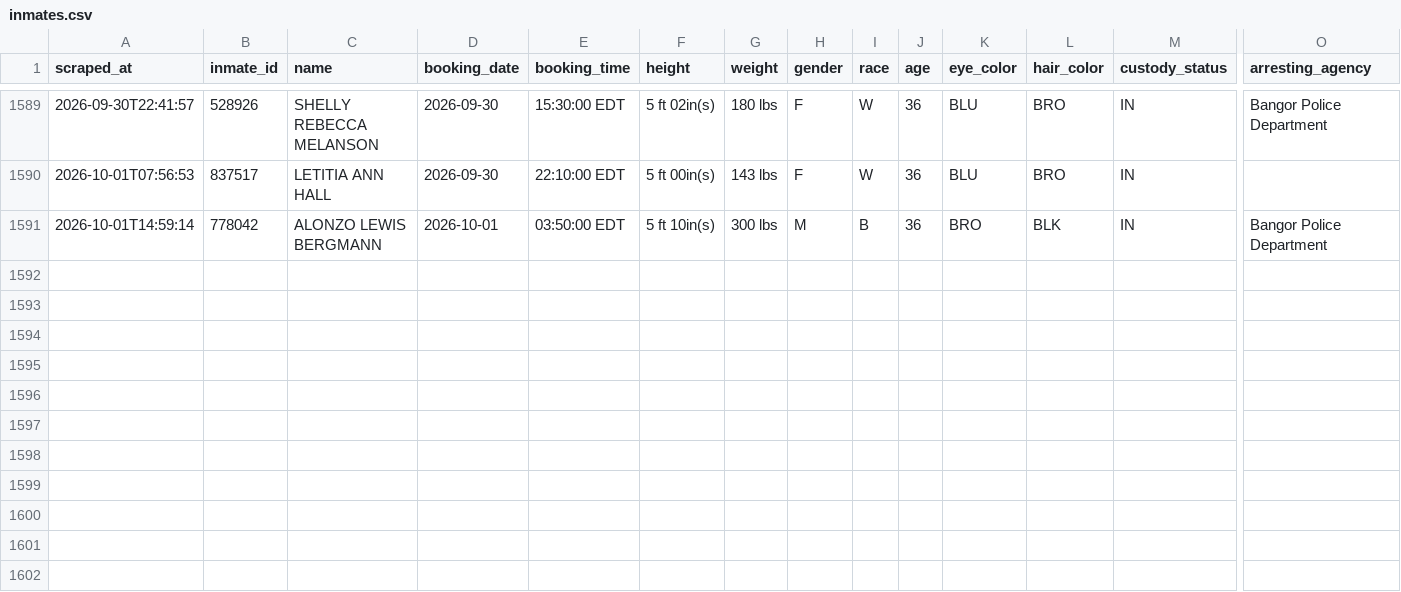
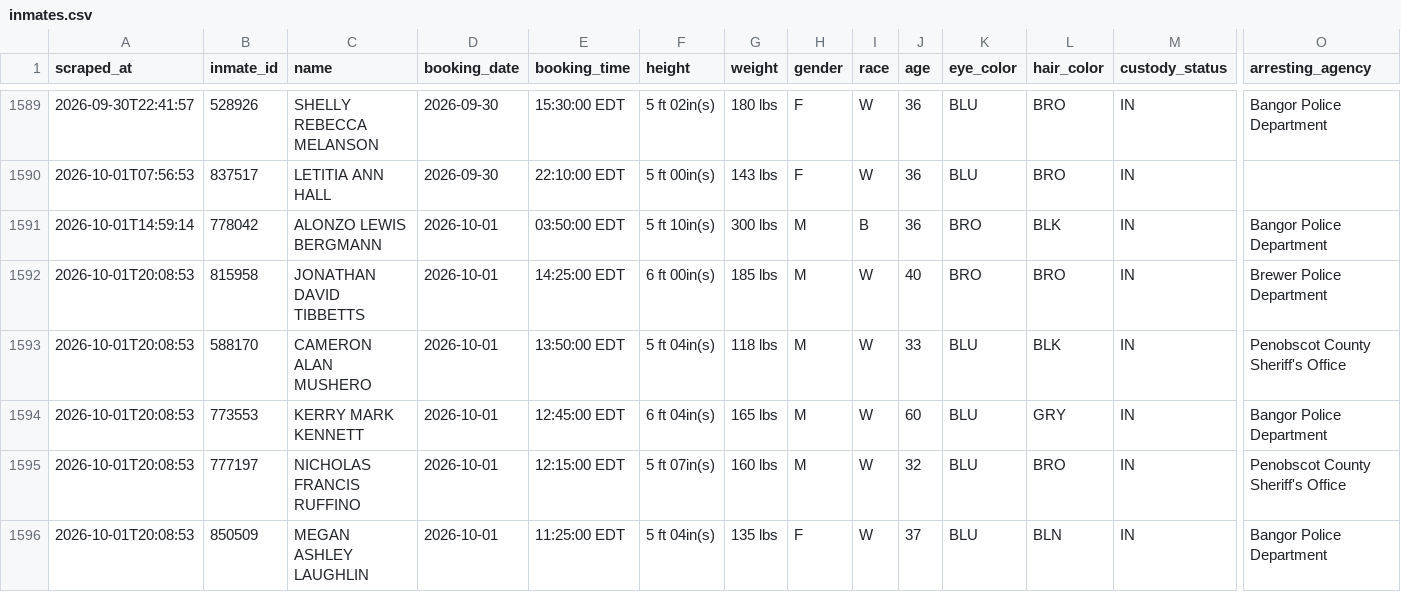
Before and after one commit to sloftus-lab/InmateScraper, a CSV file: inmates.csv, drawn as a sheet; only a part is shown, gaps mark what is left out; rows hold the shown columns only; the diff names each change by its address in the sheet, - before the commit and + after, or states it on an @@ line.

```diff
--- a/inmates.csv
+++ b/inmates.csv
+row 1592: 2026-10-01T20:08:53 | 815958 | JONATHAN DAVID TIBBETTS | 2026-10-01 | 14:25:00 EDT | 6 ft 00in(s) | 185 lbs | M | W | 40 | BRO | BRO | IN | Brewer Police Department
+row 1593: 2026-10-01T20:08:53 | 588170 | CAMERON ALAN MUSHERO | 2026-10-01 | 13:50:00 EDT | 5 ft 04in(s) | 118 lbs | M | W | 33 | BLU | BLK | IN | Penobscot County Sheriff's Office
+row 1594: 2026-10-01T20:08:53 | 773553 | KERRY MARK KENNETT | 2026-10-01 | 12:45:00 EDT | 6 ft 04in(s) | 165 lbs | M | W | 60 | BLU | GRY | IN | Bangor Police Department
+row 1595: 2026-10-01T20:08:53 | 777197 | NICHOLAS FRANCIS RUFFINO | 2026-10-01 | 12:15:00 EDT | 5 ft 07in(s) | 160 lbs | M | W | 32 | BLU | BRO | IN | Penobscot County Sheriff's Office
+row 1596: 2026-10-01T20:08:53 | 850509 | MEGAN ASHLEY LAUGHLIN | 2026-10-01 | 11:25:00 EDT | 5 ft 04in(s) | 135 lbs | F | W | 37 | BLU | BLN | IN | Bangor Police Department
```
Also changed, not shown: 3 other files.
